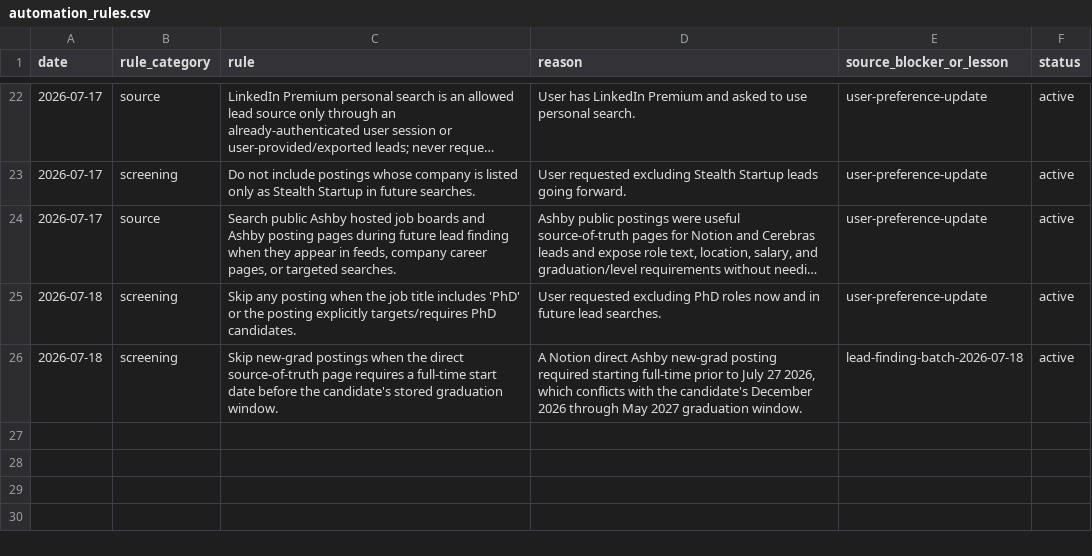
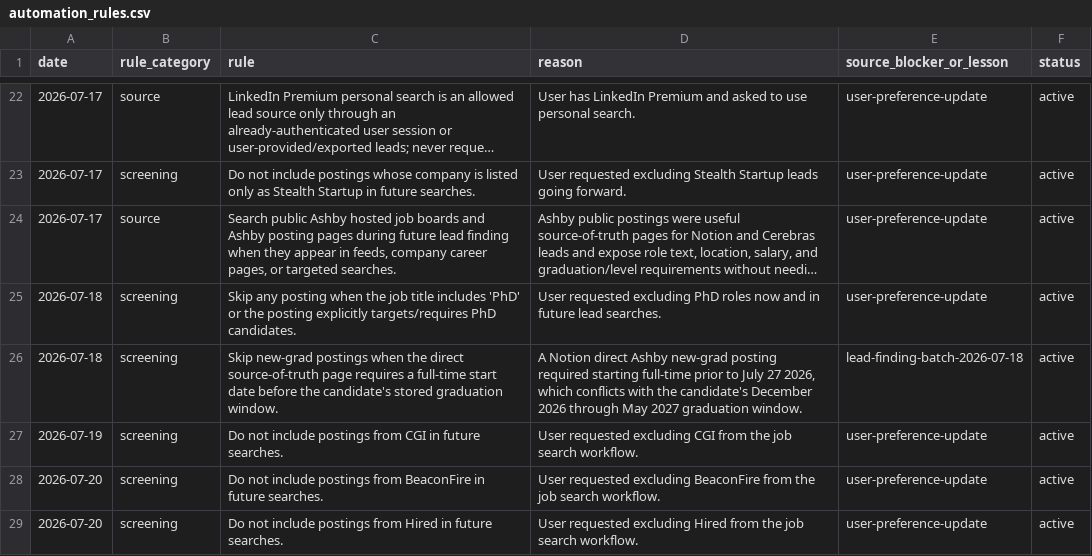
Before and after one commit to EleanorLiu12/applypilot-private, a CSV file: dashboard/automation_rules.csv, drawn as a sheet; only a part is shown, gaps mark what is left out; long unchanged cells end in …; the diff names each change by its address in the sheet, - before the commit and + after, or states it on an @@ line.

```diff
--- a/dashboard/automation_rules.csv
+++ b/dashboard/automation_rules.csv
+row 27: 2026-07-19 | screening | Do not include postings from CGI in future searches. | User requested excluding CGI from the job search workflow. | user-preference-update | active
+row 28: 2026-07-20 | screening | Do not include postings from BeaconFire in future searches. | User requested excluding BeaconFire from the job search workflow. | user-preference-update | active
+row 29: 2026-07-20 | screening | Do not include postings from Hired in future searches. | User requested excluding Hired from the job search workflow. | user-preference-update | active
```
Also changed, not shown: dashboard/daily_dashboard.csv, 12 other files.
